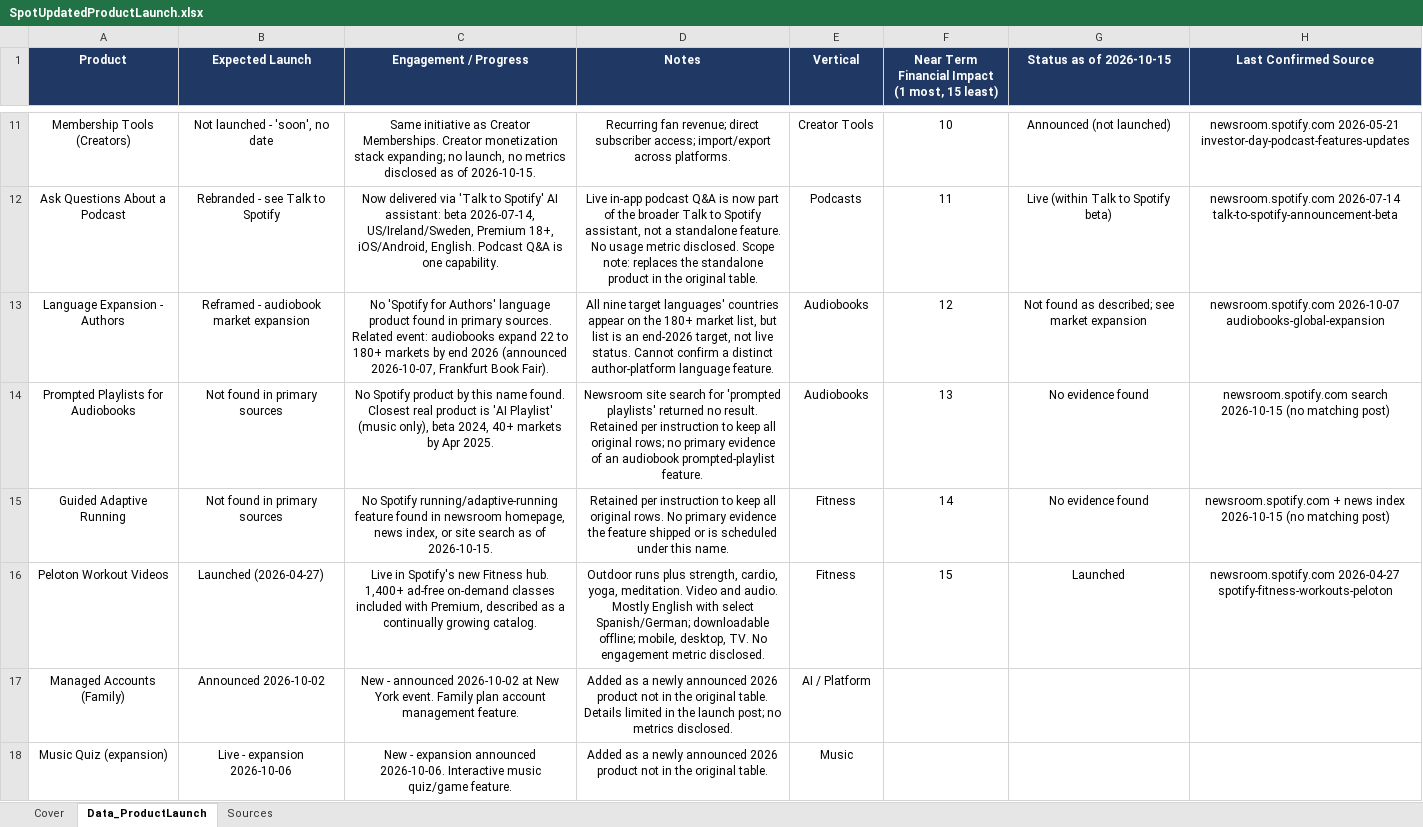
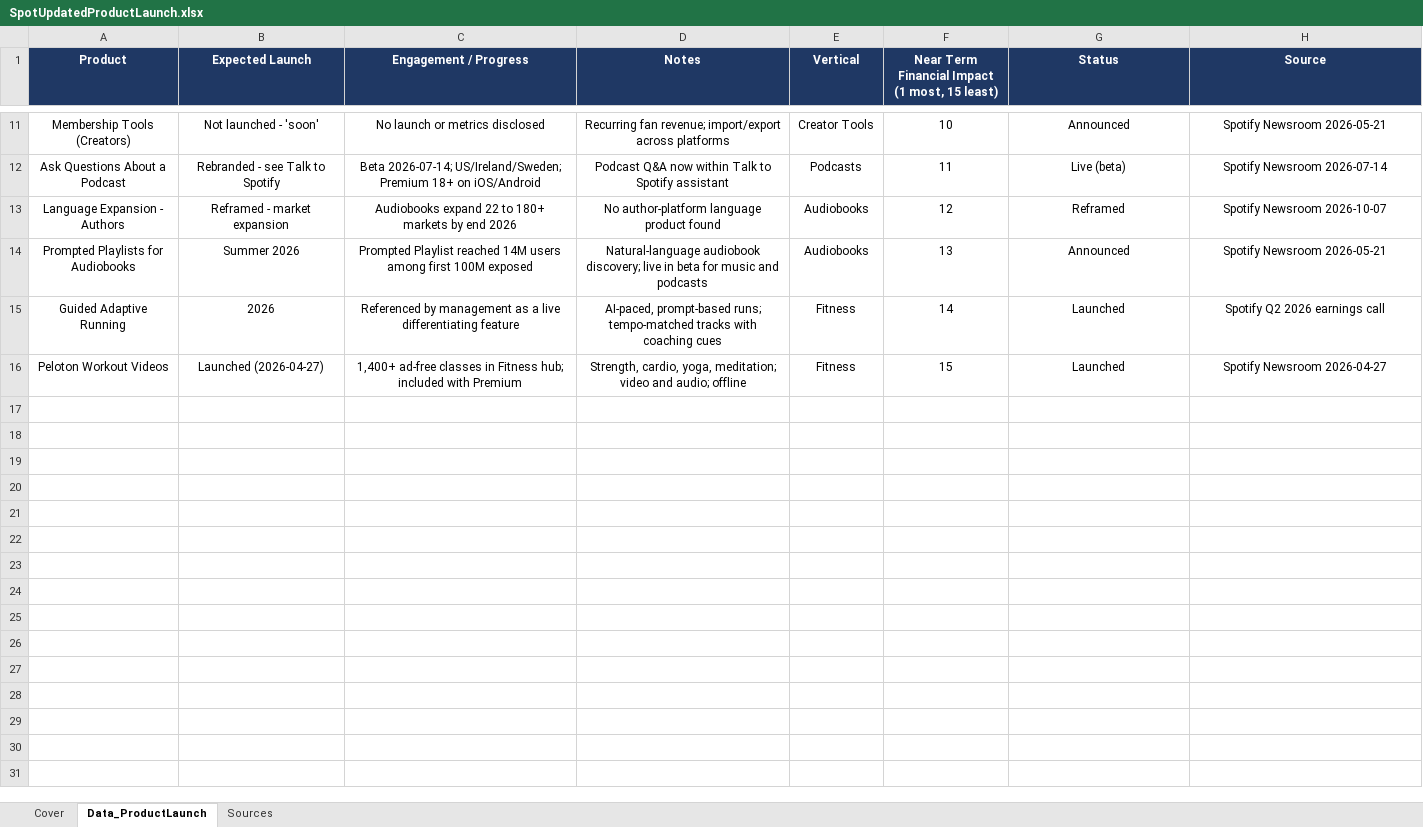
Before and after one commit to WaffleMoff/Sptdata, an Excel workbook: SpotUpdatedProductLaunch.xlsx, sheet Data_ProductLaunch, drawn as a sheet; only a part is shown, gaps mark what is left out; values as stored, in another font and other column widths than the file's, no borders; the diff covers the shown part only; the diff names each change by its address in the sheet, - before the commit and + after, or states it on an @@ line.

```diff
--- a/SpotUpdatedProductLaunch.xlsx (sheet Data_ProductLaunch)
+++ b/SpotUpdatedProductLaunch.xlsx (sheet Data_ProductLaunch)
-G1: Status as of 2026-10-15
+G1: Status
-H1: Last Confirmed Source
+H1: Source
-B11 (Expected Launch): Not launched - 'soon', no date
+B11 (Expected Launch): Not launched - 'soon'
-C11 (Engagement / Progress): Same initiative as Creator Memberships. Creator monetization stack expanding; no launch, no metrics disclosed as of 2026-10-15.
+C11 (Engagement / Progress): No launch or metrics disclosed
-D11 (Notes): …fan revenue; direct subscriber access; import/export across platforms.
+D11 (Notes): …fan revenue; import/export across platforms
-G11 (Status): Announced (not launched)
+G11 (Status): Announced
-H11 (Source): newsroom.spotify.com 2026-05-21 investor-day-podcast-features-updates
+H11 (Source): Spotify Newsroom 2026-05-21
-C12 (Engagement / Progress): Now delivered via 'Talk to Spotify' AI assistant: beta 2026-07-14, US/Ireland/Sweden, Premium 18+, iOS/Android, English. Podcast Q&A is one capability.
+C12 (Engagement / Progress): Beta 2026-07-14; US/Ireland/Sweden; Premium 18+ on iOS/Android
-D12 (Notes): Live in-app podcast Q&A is now part of the broader Talk to Spotify assistant, not a standalone feature. No usage metric disclosed. Scope note: replaces the standalone product in the original table.
+D12 (Notes): Podcast Q&A now within Talk to Spotify assistant
-G12 (Status): Live (within Talk to Spotify beta)
+G12 (Status): Live (beta)
-H12 (Source): newsroom.spotify.com 2026-07-14 talk-to-spotify-announcement-beta
+H12 (Source): Spotify Newsroom 2026-07-14
-B13 (Expected Launch): Reframed - audiobook market expansion
+B13 (Expected Launch): Reframed - market expansion
-C13 (Engagement / Progress): No 'Spotify for Authors' language product found in primary sources. Related event: audiobooks expand 22 to 180+ markets by end 2026 (announced 2026-10-07, Frankfurt Book Fair).
+C13 (Engagement / Progress): Audiobooks expand 22 to 180+ markets by end 2026
-D13 (Notes): All nine target languages' countries appear on the 180+ market list, but list is an end-2026 target, not live status. Cannot confirm a distinct author-platform language feature.
+D13 (Notes): No author-platform language product found
-G13 (Status): Not found as described; see market expansion
+G13 (Status): Reframed
-H13 (Source): newsroom.spotify.com 2026-10-07 audiobooks-global-expansion
+H13 (Source): Spotify Newsroom 2026-10-07
-B14 (Expected Launch): Not found in primary sources
+B14 (Expected Launch): Summer 2026
-C14 (Engagement / Progress): No Spotify product by this name found. Closest real product is 'AI Playlist' (music only), beta 2024, 40+ markets by Apr 2025.
+C14 (Engagement / Progress): Prompted Playlist reached 14M users among first 100M exposed
-D14 (Notes): Newsroom site search for 'prompted playlists' returned no result. Retained per instruction to keep all original rows; no primary evidence of an audiobook prompted-playlist feature.
+D14 (Notes): Natural-language audiobook discovery; live in beta for music and podcasts
-G14 (Status): No evidence found
+G14 (Status): Announced
-H14 (Source): newsroom.spotify.com search 2026-10-15 (no matching post)
+H14 (Source): Spotify Newsroom 2026-05-21
-B15 (Expected Launch): Not found in primary sources
+B15 (Expected Launch): 2026
-C15 (Engagement / Progress): No Spotify running/adaptive-running feature found in newsroom homepage, news index, or site search as of 2026-10-15.
+C15 (Engagement / Progress): Referenced by management as a live differentiating feature
-D15 (Notes): Retained per instruction to keep all original rows. No primary evidence the feature shipped or is scheduled under this name.
+D15 (Notes): AI-paced, prompt-based runs; tempo-matched tracks with coaching cues
-G15 (Status): No evidence found
+G15 (Status): Launched
-H15 (Source): newsroom.spotify.com + news index 2026-10-15 (no matching post)
+H15 (Source): Spotify Q2 2026 earnings call
-C16 (Engagement / Progress): Live in Spotify's new Fitness hub. 1,400+ ad-free on-demand classes included with Premium, described as a continually growing catalog.
+C16 (Engagement / Progress): 1,400+ ad-free classes in Fitness hub; included with Premium
-D16 (Notes): Outdoor runs plus strength, cardio, yoga, meditation. Video and audio. Mostly English with select Spanish/German; downloadable offline; mobile, desktop, TV. No engagement metric disclosed.
+D16 (Notes): Strength, cardio, yoga, meditation; video and audio; offline
-H16 (Source): newsroom.spotify.com 2026-04-27 spotify-fitness-workouts-peloton
+H16 (Source): Spotify Newsroom 2026-04-27
-row 17: Managed Accounts (Family) | Announced 2026-10-02 | New - announced 2026-10-02 at New York event. Family plan account management feature. | Added as a newly announced 2026 product not in the original table. Details limited in the launch post; no metrics disclosed. | AI / Platform
-row 18: Music Quiz (expansion) | Live - expansion 2026-10-06 | New - expansion announced 2026-10-06. Interactive music quiz/game feature. | Added as a newly announced 2026 product not in the original table. | Music
```
Also changed, not shown: 32 edited cells elsewhere in this sheet, sheet Sources, sheet Cover.
